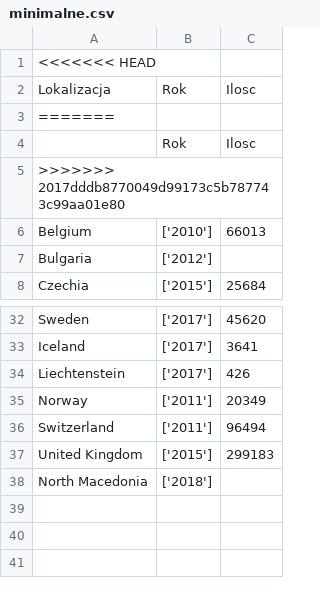
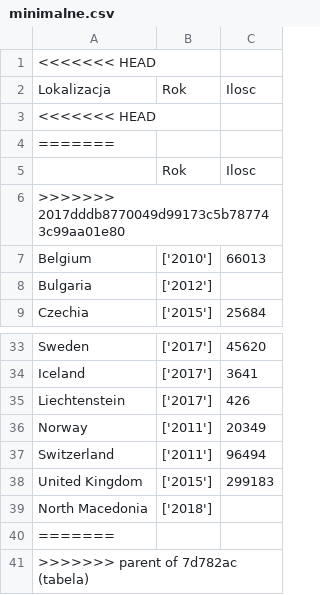
Before and after one commit to jkrotoszynska/python, a CSV file: minimalne.csv, drawn as a sheet; only a part is shown, gaps mark what is left out; the diff names each change by its address in the sheet, - before the commit and + after, or states it on an @@ line.

```diff
--- a/minimalne.csv
+++ b/minimalne.csv
+row 3: <<<<<<< HEAD
+row 40: =======
+row 41: >>>>>>> parent of 7d782ac (tabela)
```
Also changed, not shown: maksymalne.csv, 3 other files.
